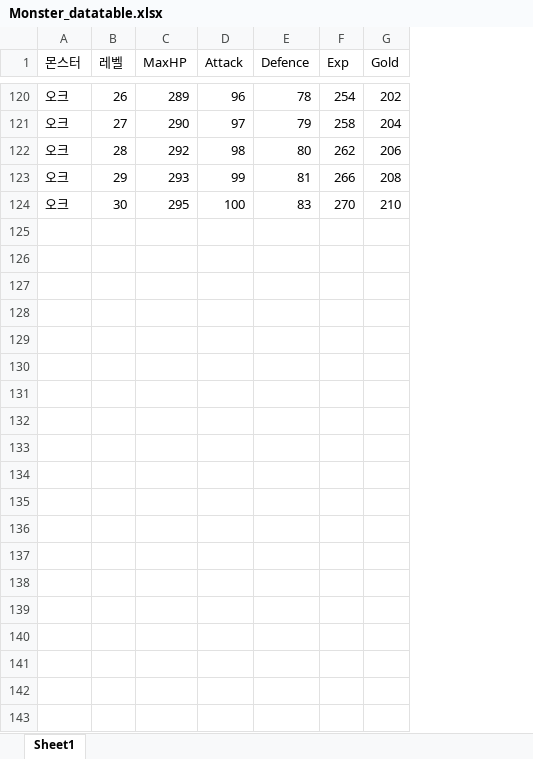
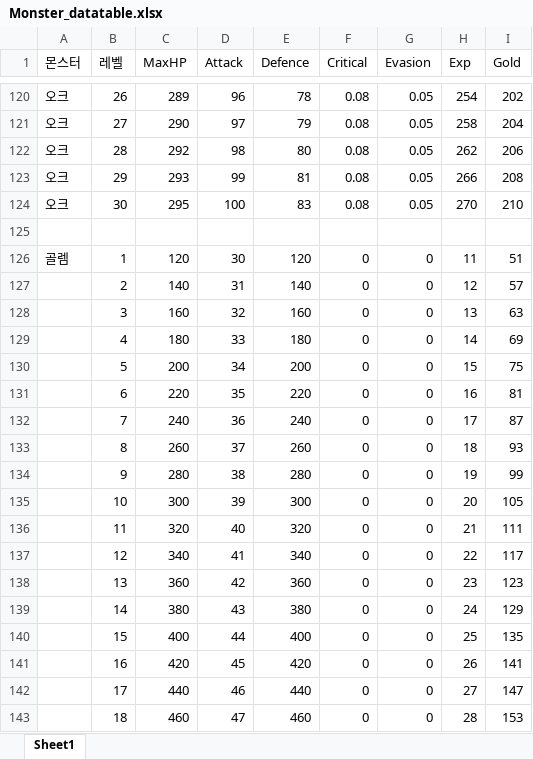
Before and after one commit to bbbp98/Team-Project-Text-RPG-group5, an Excel workbook: Monster_datatable.xlsx, sheet Sheet1, drawn as a sheet; only a part is shown, gaps mark what is left out; values as stored, in another font and other column widths than the file's, no borders; the diff covers the shown part only; the diff names each change by its address in the sheet, - before the commit and + after, or states it on an @@ line.

Commit message:
docs: character.cs에 Critical과 Evasion 추가, feat: 골렘
엑셀 데이터테이블에도 반영

```diff
--- a/Monster_datatable.xlsx (sheet Sheet1)
+++ b/Monster_datatable.xlsx (sheet Sheet1)
+column F (Critical), rows 120-124: all 0.08
+column G (Evasion), rows 120-124: all 0.05
+row 125: (empty)
+row 126: 골렘 | 1 | 120 | 30 | 120 | 0 | 0 | 11 | 51
+row 127:  | 2 | 140 | 31 | 140 | 0 | 0 | 12 | 57
+row 128:  | 3 | 160 | 32 | 160 | 0 | 0 | 13 | 63
+row 129:  | 4 | 180 | 33 | 180 | 0 | 0 | 14 | 69
+row 130:  | 5 | 200 | 34 | 200 | 0 | 0 | 15 | 75
+row 131:  | 6 | 220 | 35 | 220 | 0 | 0 | 16 | 81
+row 132:  | 7 | 240 | 36 | 240 | 0 | 0 | 17 | 87
+row 133:  | 8 | 260 | 37 | 260 | 0 | 0 | 18 | 93
+row 134:  | 9 | 280 | 38 | 280 | 0 | 0 | 19 | 99
+row 135:  | 10 | 300 | 39 | 300 | 0 | 0 | 20 | 105
+row 136:  | 11 | 320 | 40 | 320 | 0 | 0 | 21 | 111
+row 137:  | 12 | 340 | 41 | 340 | 0 | 0 | 22 | 117
+row 138:  | 13 | 360 | 42 | 360 | 0 | 0 | 23 | 123
+row 139:  | 14 | 380 | 43 | 380 | 0 | 0 | 24 | 129
+row 140:  | 15 | 400 | 44 | 400 | 0 | 0 | 25 | 135
+row 141:  | 16 | 420 | 45 | 420 | 0 | 0 | 26 | 141
+row 142:  | 17 | 440 | 46 | 440 | 0 | 0 | 27 | 147
+row 143:  | 18 | 460 | 47 | 460 | 0 | 0 | 28 | 153
```
Also changed, not shown: 12 added rows elsewhere in this sheet, 2 other files.
